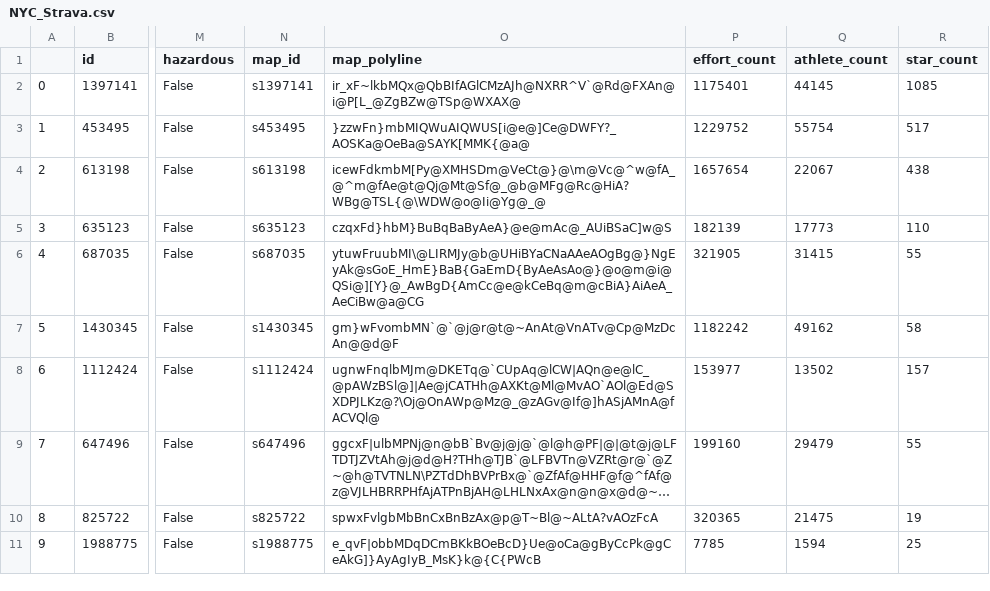
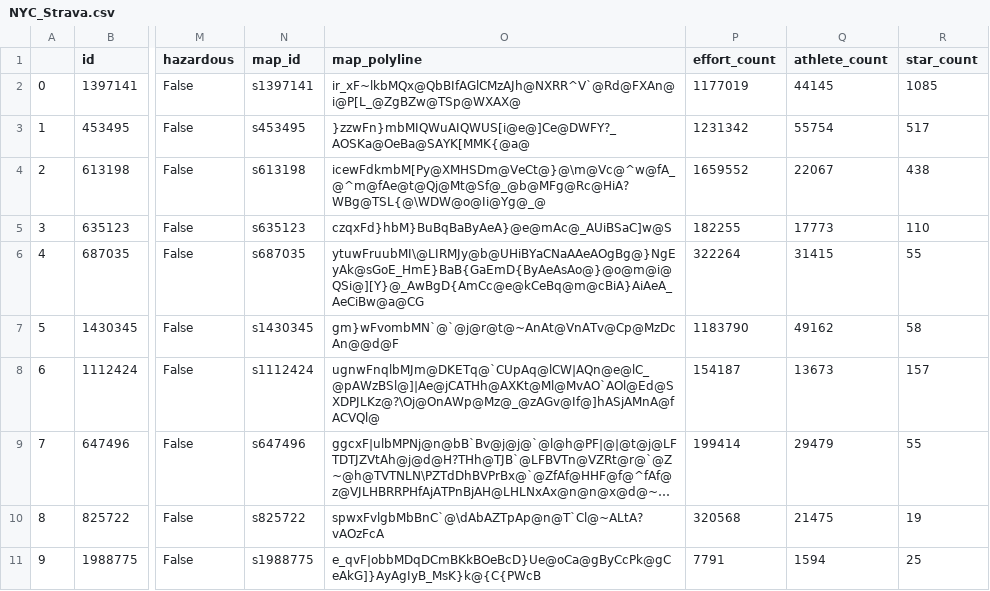
Before and after one commit to pinhao1994/ads-on-the-run, a CSV file: csv/NYC_Strava.csv, drawn as a sheet; only a part is shown, gaps mark what is left out; long unchanged cells end in …; the diff names each change by its address in the sheet, - before the commit and + after, or states it on an @@ line.

```diff
--- a/csv/NYC_Strava.csv
+++ b/csv/NYC_Strava.csv
-P2 (effort_count): 1175401
+P2 (effort_count): 1177019
-P3 (effort_count): 1229752
+P3 (effort_count): 1231342
-P4 (effort_count): 1657654
+P4 (effort_count): 1659552
-P5 (effort_count): 182139
+P5 (effort_count): 182255
-P6 (effort_count): 321905
+P6 (effort_count): 322264
-P7 (effort_count): 1182242
+P7 (effort_count): 1183790
-P8 (effort_count): 153977
+P8 (effort_count): 154187
-Q8 (athlete_count): 13502
+Q8 (athlete_count): 13673
-P9 (effort_count): 199160
+P9 (effort_count): 199414
-O10 (map_polyline): spwxFvlgbMbBnCxBnBzAx@p@T~Bl@~ALtA?vAOzFcA
+O10 (map_polyline): spwxFvlgbMbBnC`@\dAbAZTpAp@n@T`Cl@~ALtA?vAOzFcA
-P10 (effort_count): 320365
+P10 (effort_count): 320568
-P11 (effort_count): 7785
+P11 (effort_count): 7791
```
Also changed, not shown: 2 other files.
